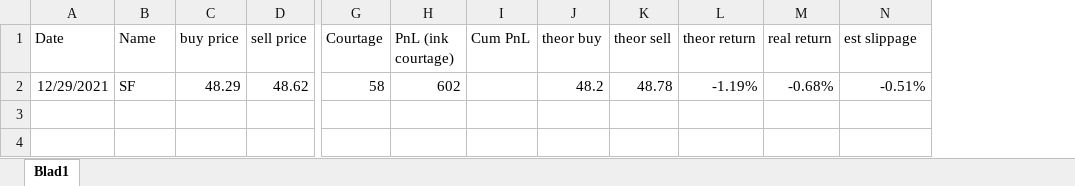
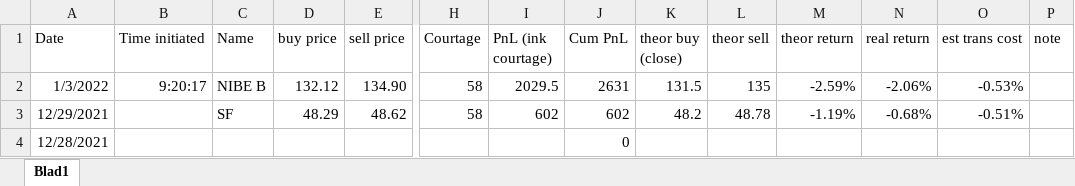
Before and after one commit to RS1987X/Growth-stock-high-volume-short, an Excel workbook: Strategy PnL.xlsx, sheet Blad1, drawn as a sheet; only a part is shown, gaps mark what is left out; values as stored, in another font and other column widths than the file's, no borders; addresses are those after the commit; rows hold the shown columns only; the diff names each change by its address in the sheet, - before the commit and + after, or states it on an @@ line.

Commit message:
data update

```diff
--- a/Strategy PnL.xlsx (sheet Blad1)
+++ b/Strategy PnL.xlsx (sheet Blad1)
+column B (Time initiated), empty
+column P (note), empty
-K1: theor buy
+K1: theor buy (close)
-O1: est slippage
+O1: est trans cost
+row 2: 1/3/2022 | 9:20:17 | NIBE B | 132.12 | 134.90 | 58 | 2029.5 | 2631 | 131.5 | 135 | -2.59% | -2.06% | -0.53%
-J3 (Cum PnL): (empty)
+J3 (Cum PnL): 602
+row 4: 12/28/2021 |  |  |  |  |  |  | 0
```
Also changed, not shown: formulas that keep their value, New highs and lows.xlsx, 13 other files.
